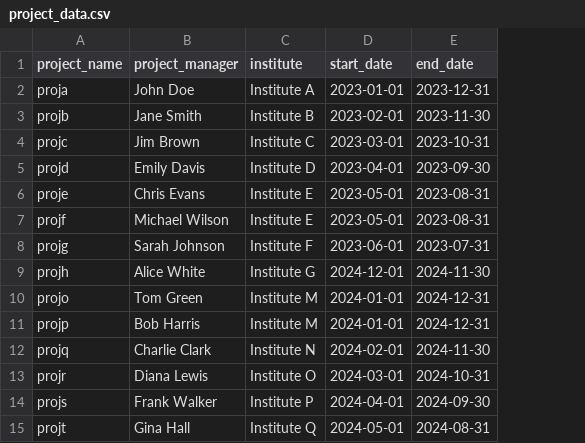
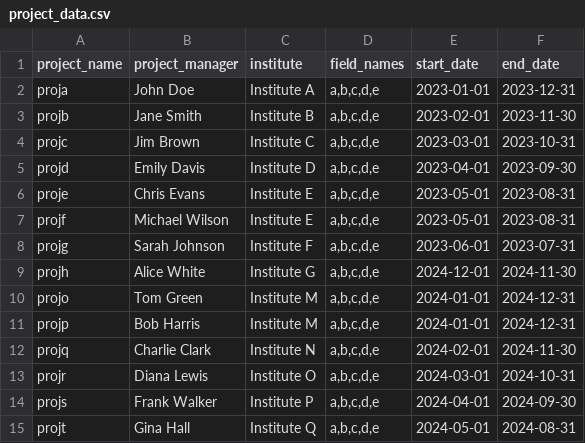
Before and after one commit to dplynn/CS7330-Group-Project, a CSV file: Davis_data_files/project_data.csv, drawn as a sheet; the diff names each change by its address in the sheet, - before the commit and + after, or states it on an @@ line.

Commit message:
Removed Non Null Contraints, Added Notes, Added Field Names to Projects

```diff
--- a/Davis_data_files/project_data.csv
+++ b/Davis_data_files/project_data.csv
+column D (field_names), rows 2-15: all a,b,c,d,e
```
Also changed, not shown: 3 other files.
